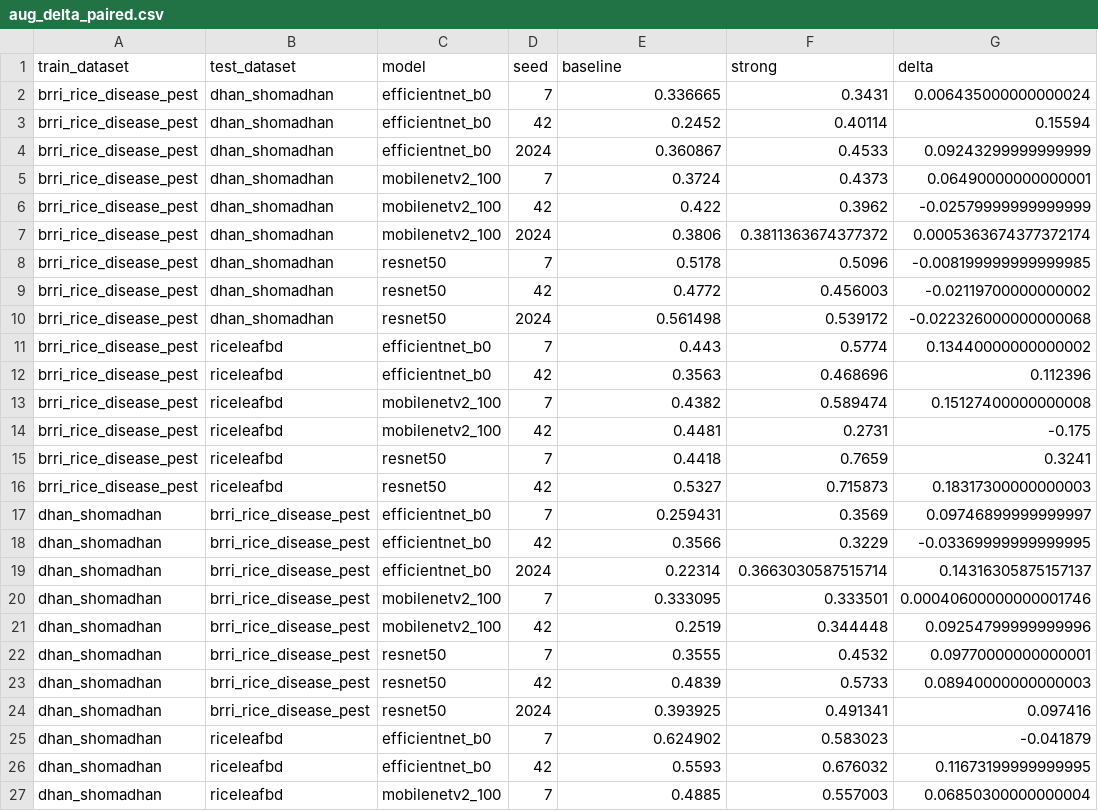
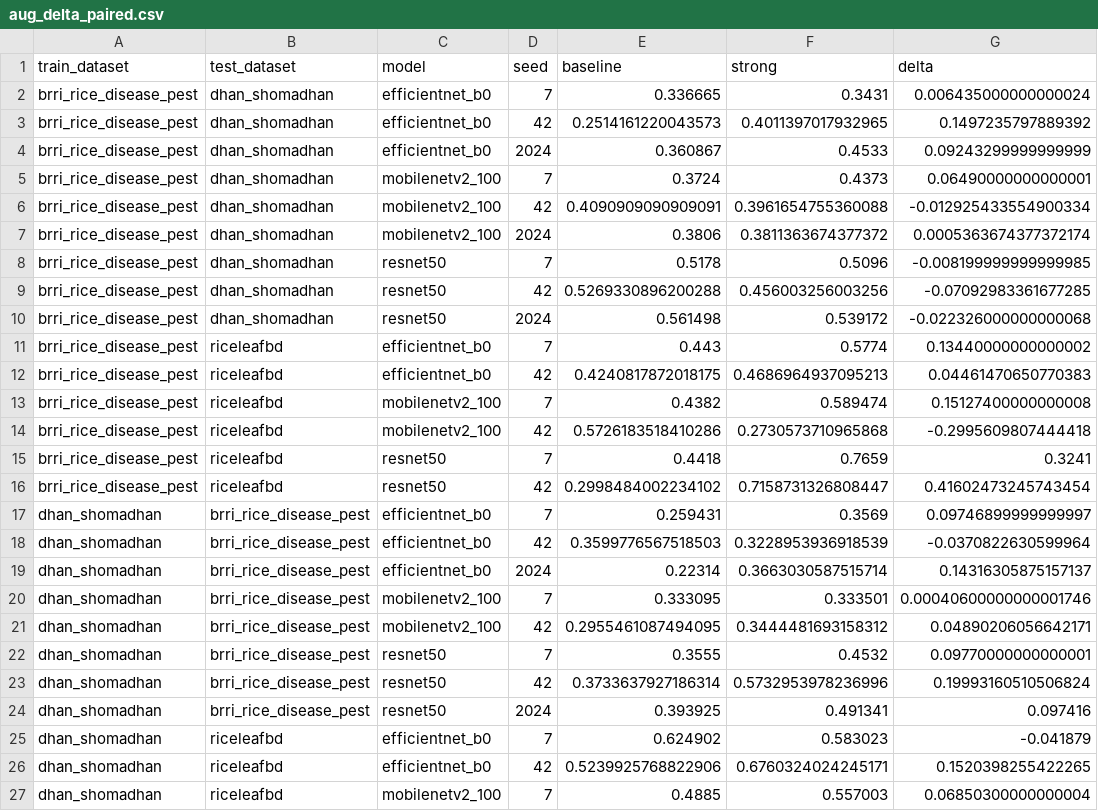
Before and after one commit to ShishiMaru81/Research_CV, a CSV file: week11_results/multiseed/aug_delta_paired.csv, drawn as a sheet; only a part is shown; the diff covers the shown part only.

```diff
--- a/week11_results/multiseed/aug_delta_paired.csv
+++ b/week11_results/multiseed/aug_delta_paired.csv
@@ -2,26 +2,26 @@ train_dataset,test_dataset,model,seed,baseline,strong,delta
 brri_rice_disease_pest,dhan_shomadhan,efficientnet_b0,7,0.336665,0.3431,0.006435000000000024
-brri_rice_disease_pest,dhan_shomadhan,efficientnet_b0,42,0.2452,0.40114,0.15594
+brri_rice_disease_pest,dhan_shomadhan,efficientnet_b0,42,0.2514161220043573,0.4011397017932965,0.1497235797889392
 brri_rice_disease_pest,dhan_shomadhan,efficientnet_b0,2024,0.360867,0.4533,0.09243299999999999
 brri_rice_disease_pest,dhan_shomadhan,mobilenetv2_100,7,0.3724,0.4373,0.06490000000000001
-brri_rice_disease_pest,dhan_shomadhan,mobilenetv2_100,42,0.422,0.3962,-0.02579999999999999
+brri_rice_disease_pest,dhan_shomadhan,mobilenetv2_100,42,0.4090909090909091,0.3961654755360088,-0.012925433554900334
 brri_rice_disease_pest,dhan_shomadhan,mobilenetv2_100,2024,0.3806,0.3811363674377372,0.0005363674377372174
 brri_rice_disease_pest,dhan_shomadhan,resnet50,7,0.5178,0.5096,-0.008199999999999985
-brri_rice_disease_pest,dhan_shomadhan,resnet50,42,0.4772,0.456003,-0.02119700000000002
+brri_rice_disease_pest,dhan_shomadhan,resnet50,42,0.5269330896200288,0.456003256003256,-0.07092983361677285
 brri_rice_disease_pest,dhan_shomadhan,resnet50,2024,0.561498,0.539172,-0.022326000000000068
 brri_rice_disease_pest,riceleafbd,efficientnet_b0,7,0.443,0.5774,0.13440000000000002
-brri_rice_disease_pest,riceleafbd,efficientnet_b0,42,0.3563,0.468696,0.112396
+brri_rice_disease_pest,riceleafbd,efficientnet_b0,42,0.4240817872018175,0.4686964937095213,0.04461470650770383
 brri_rice_disease_pest,riceleafbd,mobilenetv2_100,7,0.4382,0.589474,0.15127400000000008
-brri_rice_disease_pest,riceleafbd,mobilenetv2_100,42,0.4481,0.2731,-0.175
+brri_rice_disease_pest,riceleafbd,mobilenetv2_100,42,0.5726183518410286,0.2730573710965868,-0.2995609807444418
 brri_rice_disease_pest,riceleafbd,resnet50,7,0.4418,0.7659,0.3241
-brri_rice_disease_pest,riceleafbd,resnet50,42,0.5327,0.715873,0.18317300000000003
+brri_rice_disease_pest,riceleafbd,resnet50,42,0.2998484002234102,0.7158731326808447,0.41602473245743454
 dhan_shomadhan,brri_rice_disease_pest,efficientnet_b0,7,0.259431,0.3569,0.09746899999999997
-dhan_shomadhan,brri_rice_disease_pest,efficientnet_b0,42,0.3566,0.3229,-0.03369999999999995
+dhan_shomadhan,brri_rice_disease_pest,efficientnet_b0,42,0.3599776567518503,0.3228953936918539,-0.0370822630599964
 dhan_shomadhan,brri_rice_disease_pest,efficientnet_b0,2024,0.22314,0.3663030587515714,0.14316305875157137
 dhan_shomadhan,brri_rice_disease_pest,mobilenetv2_100,7,0.333095,0.333501,0.00040600000000001746
-dhan_shomadhan,brri_rice_disease_pest,mobilenetv2_100,42,0.2519,0.344448,0.09254799999999996
+dhan_shomadhan,brri_rice_disease_pest,mobilenetv2_100,42,0.2955461087494095,0.3444481693158312,0.04890206056642171
 dhan_shomadhan,brri_rice_disease_pest,resnet50,7,0.3555,0.4532,0.09770000000000001
-dhan_shomadhan,brri_rice_disease_pest,resnet50,42,0.4839,0.5733,0.08940000000000003
+dhan_shomadhan,brri_rice_disease_pest,resnet50,42,0.3733637927186314,0.5732953978236996,0.19993160510506824
 dhan_shomadhan,brri_rice_disease_pest,resnet50,2024,0.393925,0.491341,0.097416
 dhan_shomadhan,riceleafbd,efficientnet_b0,7,0.624902,0.583023,-0.041879
-dhan_shomadhan,riceleafbd,efficientnet_b0,42,0.5593,0.676032,0.11673199999999995
+dhan_shomadhan,riceleafbd,efficientnet_b0,42,0.5239925768822906,0.6760324024245171,0.1520398255422265
 dhan_shomadhan,riceleafbd,mobilenetv2_100,7,0.4885,0.557003,0.06850300000000004
```
Also changed, not shown: 24 edited cells elsewhere in this file, frozen_results_v2/seed_variance.csv, frozen_results_v2/transfer_all_seeds.csv, 28 other files.
